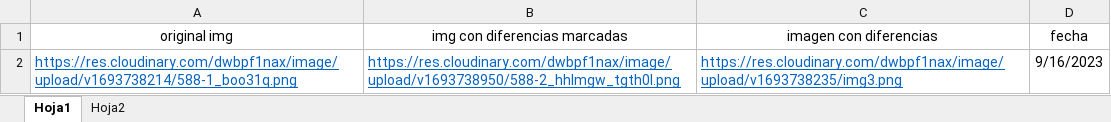
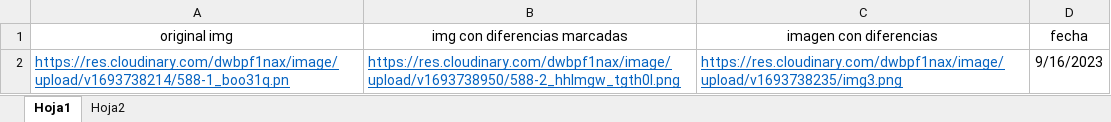
Before and after one commit to diuca-x/differences, an Excel workbook: differences/back/imgtest.xlsx, sheet Hoja1, drawn as a sheet; values as stored, in another font and other column widths than the file's, no borders; the diff names each change by its address in the sheet, - before the commit and + after, or states it on an @@ line.

```diff
--- a/differences/back/imgtest.xlsx (sheet Hoja1)
+++ b/differences/back/imgtest.xlsx (sheet Hoja1)
-A2 (original img): https://res.cloudinary.com/dwbpf1nax/image/upload/v1693738214/588-1_boo31q.png
+A2 (original img): https://res.cloudinary.com/dwbpf1nax/image/upload/v1693738214/588-1_boo31q.pn
```
Also changed, not shown: 6 other files.
